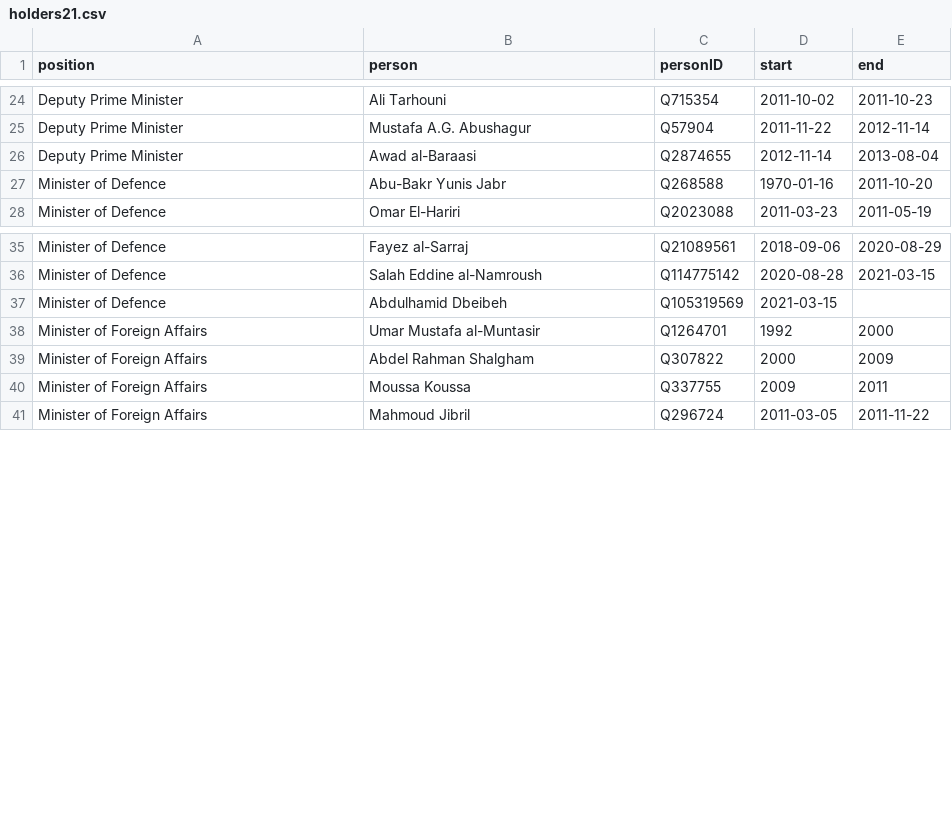
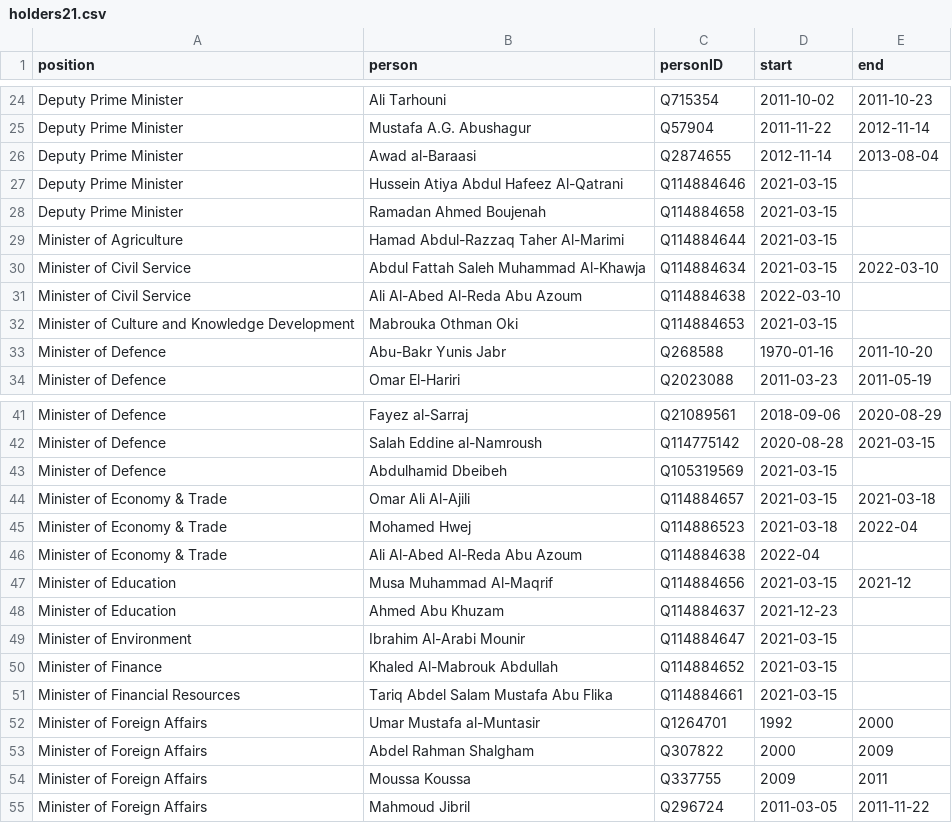
Before and after one commit to every-politician-scrapers/libya, a CSV file: html/holders21.csv, drawn as a sheet; only a part is shown, gaps mark what is left out; the diff covers the shown part only; the diff names each change by its address in the sheet, - before the commit and + after, or states it on an @@ line.

```diff
--- a/html/holders21.csv
+++ b/html/holders21.csv
+row 27: Deputy Prime Minister | Hussein Atiya Abdul Hafeez Al-Qatrani | Q114884646 | 2021-03-15
+row 28: Deputy Prime Minister | Ramadan Ahmed Boujenah | Q114884658 | 2021-03-15
+row 29: Minister of Agriculture | Hamad Abdul-Razzaq Taher Al-Marimi | Q114884644 | 2021-03-15
+row 30: Minister of Civil Service | Abdul Fattah Saleh Muhammad Al-Khawja | Q114884634 | 2021-03-15 | 2022-03-10
+row 31: Minister of Civil Service | Ali Al-Abed Al-Reda Abu Azoum | Q114884638 | 2022-03-10
+row 32: Minister of Culture and Knowledge Development | Mabrouka Othman Oki | Q114884653 | 2021-03-15
+row 44: Minister of Economy & Trade | Omar Ali Al-Ajili | Q114884657 | 2021-03-15 | 2021-03-18
+row 45: Minister of Economy & Trade | Mohamed Hwej | Q114886523 | 2021-03-18 | 2022-04
+row 46: Minister of Economy & Trade | Ali Al-Abed Al-Reda Abu Azoum | Q114884638 | 2022-04
+row 47: Minister of Education | Musa Muhammad Al-Maqrif | Q114884656 | 2021-03-15 | 2021-12
+row 48: Minister of Education | Ahmed Abu Khuzam | Q114884637 | 2021-12-23
+row 49: Minister of Environment | Ibrahim Al-Arabi Mounir | Q114884647 | 2021-03-15
+row 50: Minister of Finance | Khaled Al-Mabrouk Abdullah | Q114884652 | 2021-03-15
+row 51: Minister of Financial Resources | Tariq Abdel Salam Mustafa Abu Flika | Q114884661 | 2021-03-15
```
Also changed, not shown: 28 added rows elsewhere in this file, html/bio.csv, html/current.csv, 3 other files.
